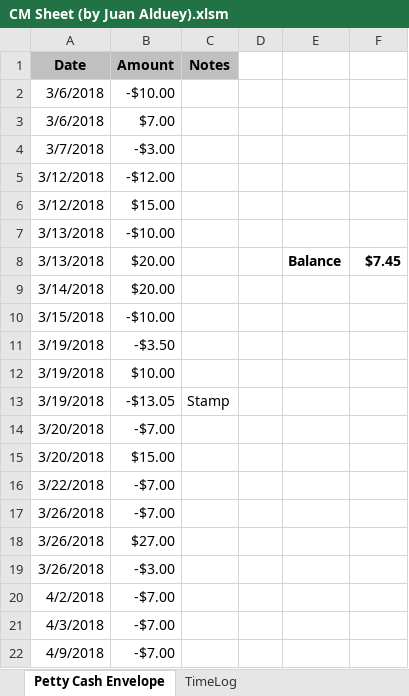
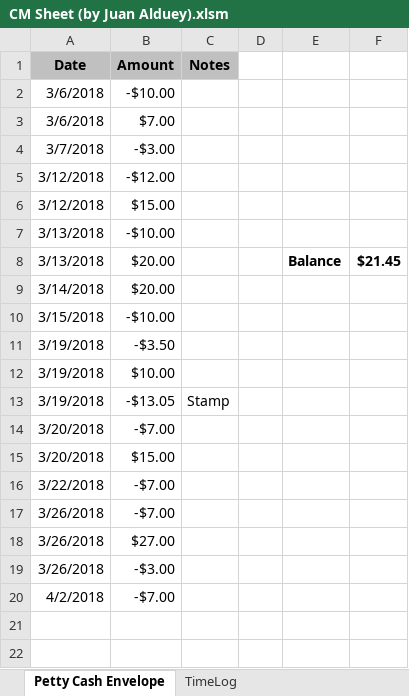
Before and after one commit to juanalduey/Cecilia-Metheny, an Excel workbook: CM Sheet (by Juan Alduey).xlsm, sheet Petty Cash Envelope, drawn as a sheet; values as stored, in another font and other column widths than the file's, no borders; conditional formats not drawn; the diff names each change by its address in the sheet, - before the commit and + after, or states it on an @@ line.

```diff
--- a/CM Sheet (by Juan Alduey).xlsm (sheet Petty Cash Envelope)
+++ b/CM Sheet (by Juan Alduey).xlsm (sheet Petty Cash Envelope)
-F8: $7.45
+F8: $21.45
-row 21: 4/3/2018 | -$7.00
-row 22: 4/9/2018 | -$7.00
```
Also changed, not shown: sheet Expenses, sheet Categories and Stats, sheet TimeLog, sheet Income, formulas that keep their value, hidden cells, charts or pictures, 7 other files.
